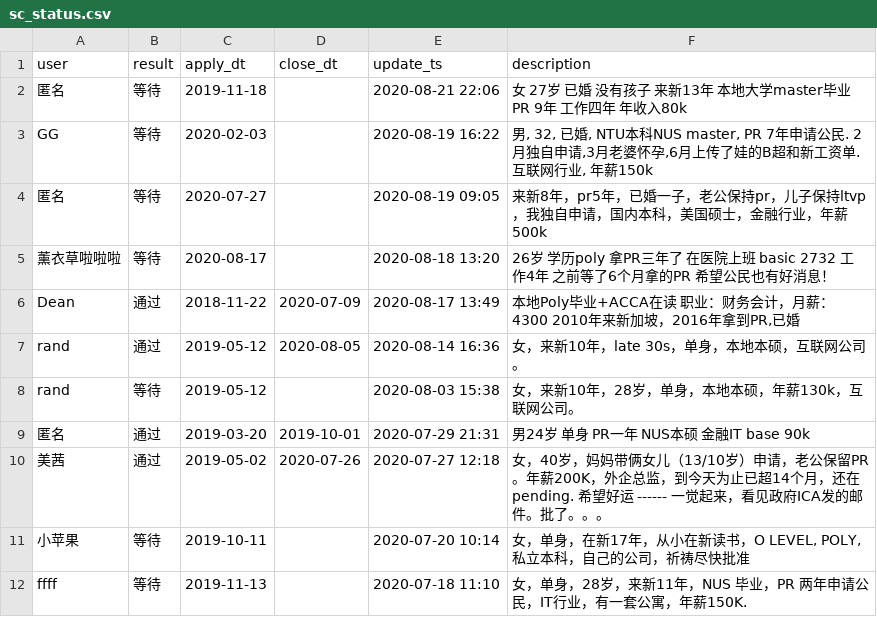
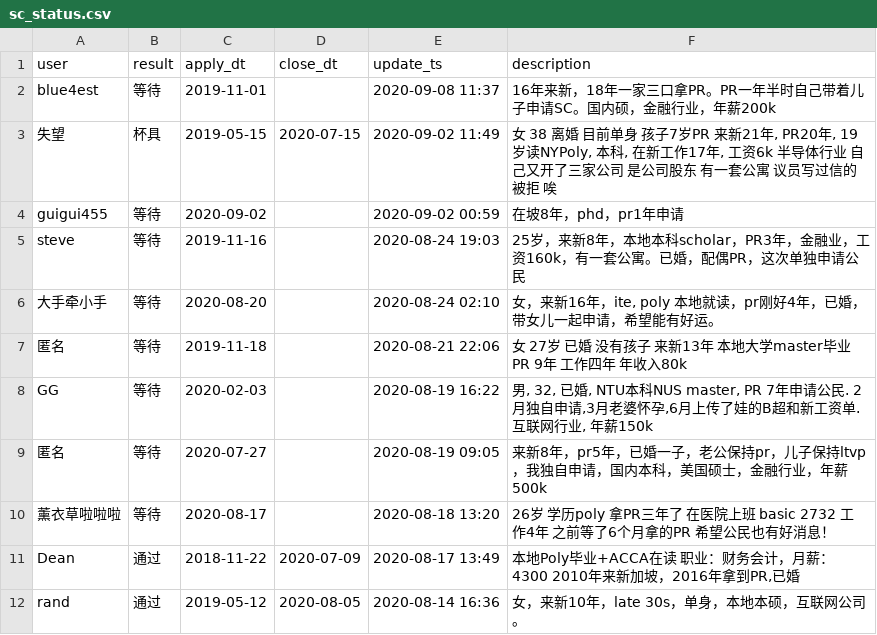
Before and after one commit to 6chaoran/singapore-pr-sc, a CSV file: data/sc_status.csv, drawn as a sheet; only a part is shown; the shorter side is filled out with more unchanged rows; the diff covers the shown part only; the diff names each change by its address in the sheet, - before the commit and + after, or states it on an @@ line.

```diff
--- a/data/sc_status.csv
+++ b/data/sc_status.csv
+row 2: blue4est | 等待 | 2019-11-01 |  | 2020-09-08 11:37 | 16年来新，18年一家三口拿PR。PR一年半时自己带着儿子申请SC。国内硕，金融行业，年薪200k
+row 3: 失望 | 杯具 | 2019-05-15 | 2020-07-15 | 2020-09-02 11:49 | 女 38 离婚 目前单身 孩子7岁PR 来新21年, PR20年, 19岁读NYPoly, 本科, 在新工作17年, 工资6k 半导体行业 自己又开了三家公司 是公司股东 有一套公寓 议员写过信的 被拒 唉
+row 4: guigui455 | 等待 | 2020-09-02 |  | 2020-09-02 00:59 | 在坡8年，phd，pr1年申请
+row 5: steve | 等待 | 2019-11-16 |  | 2020-08-24 19:03 | 25岁，来新8年，本地本科scholar，PR3年，金融业，工资160k，有一套公寓。已婚，配偶PR，这次单独申请公民
+row 6: 大手牵小手 | 等待 | 2020-08-20 |  | 2020-08-24 02:10 | 女，来新16年，ite, poly 本地就读，pr刚好4年，已婚，带女儿一起申请，希望能有好运。
```
Also changed, not shown: 80 moved rows elsewhere in this file, data/pr_status.csv.
